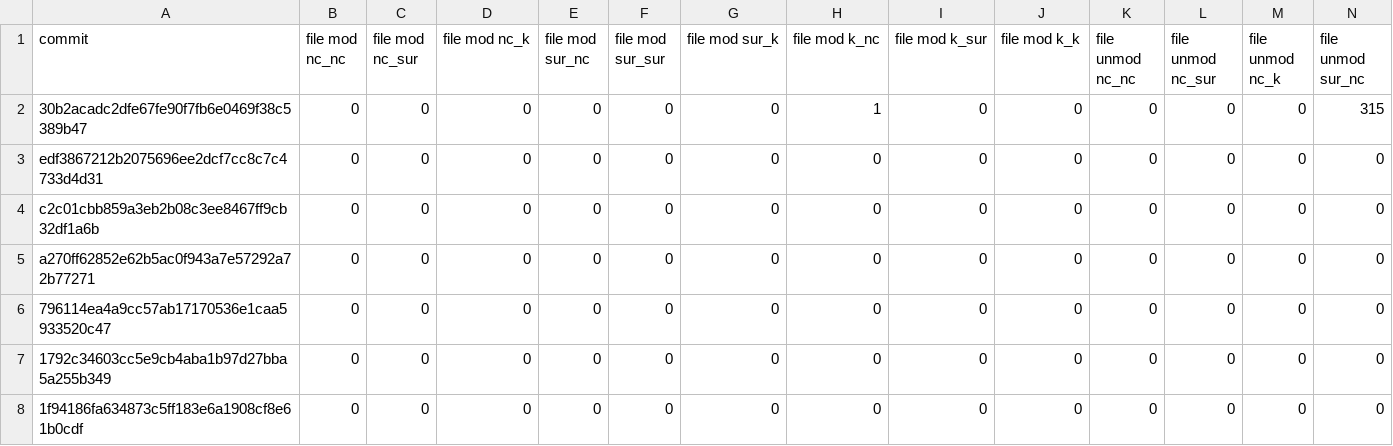
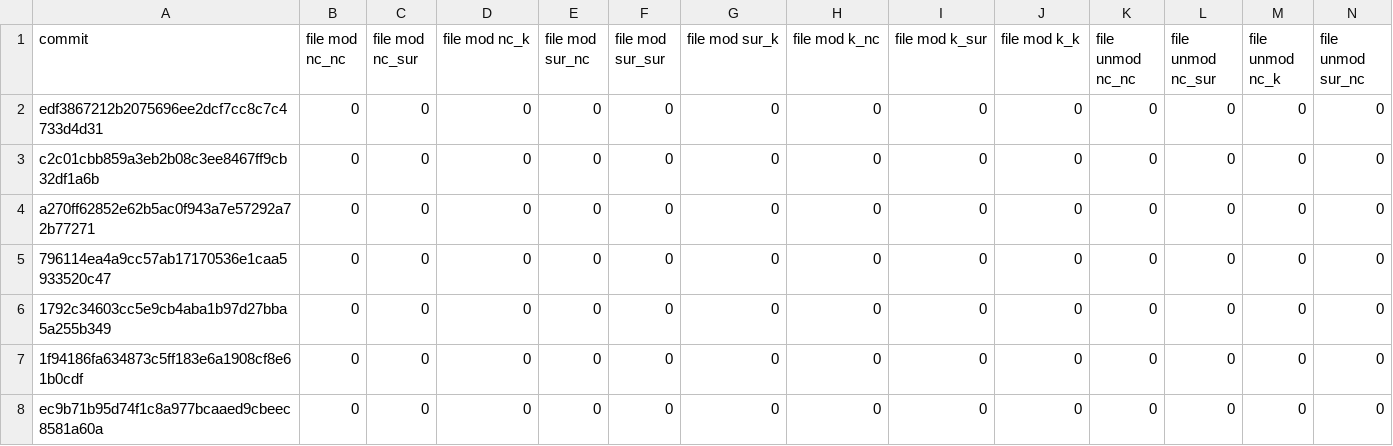
Before and after one commit to timothy-mcphie/pit_diff_tool, a CSV file: results/output_cc4.csv, drawn as a sheet; only a part is shown; the shorter side is filled out with more unchanged rows; rows hold the shown columns only; the diff names each change by its address in the sheet, - before the commit and + after, or states it on an @@ line.

```diff
--- a/results/output_cc4.csv
+++ b/results/output_cc4.csv
-row 2: 30b2acadc2dfe67fe90f7fb6e0469f38c5389b47 | 0 | 0 | 0 | 0 | 0 | 0 | 1 | 0 | 0 | 0 | 0 | 0 | 315
```
Also changed, not shown: results/cc4.csv, 6 other files.
